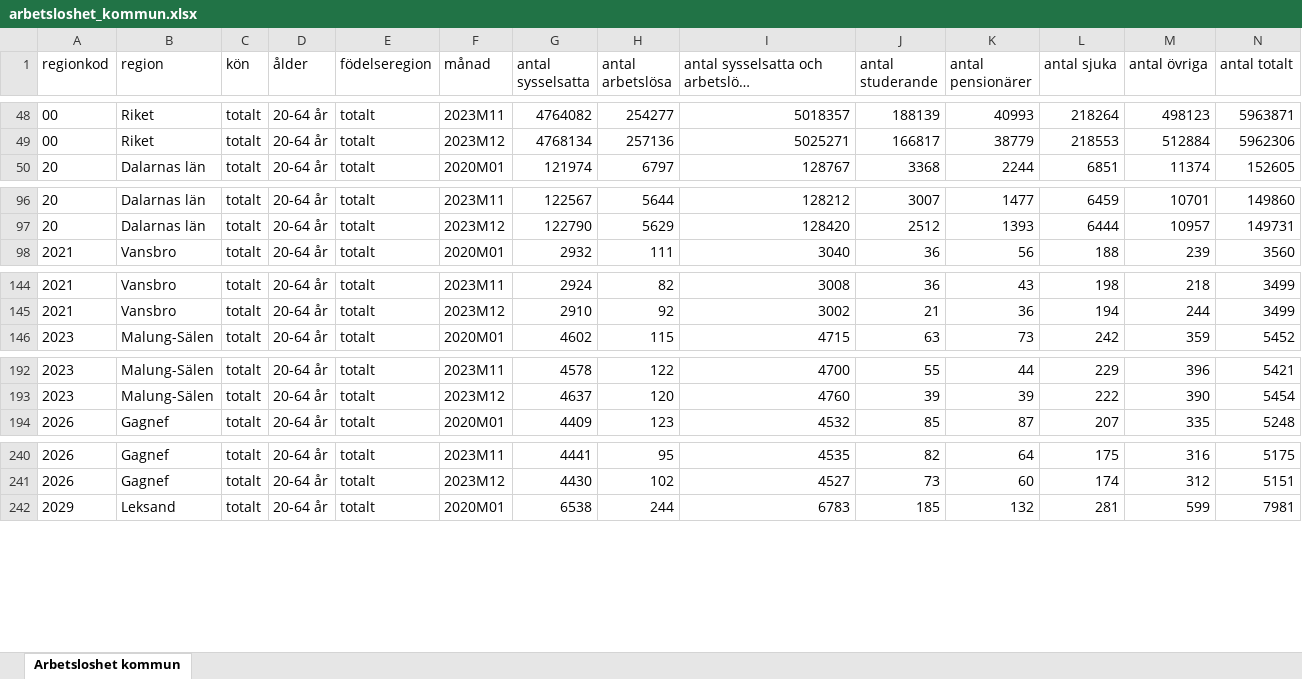
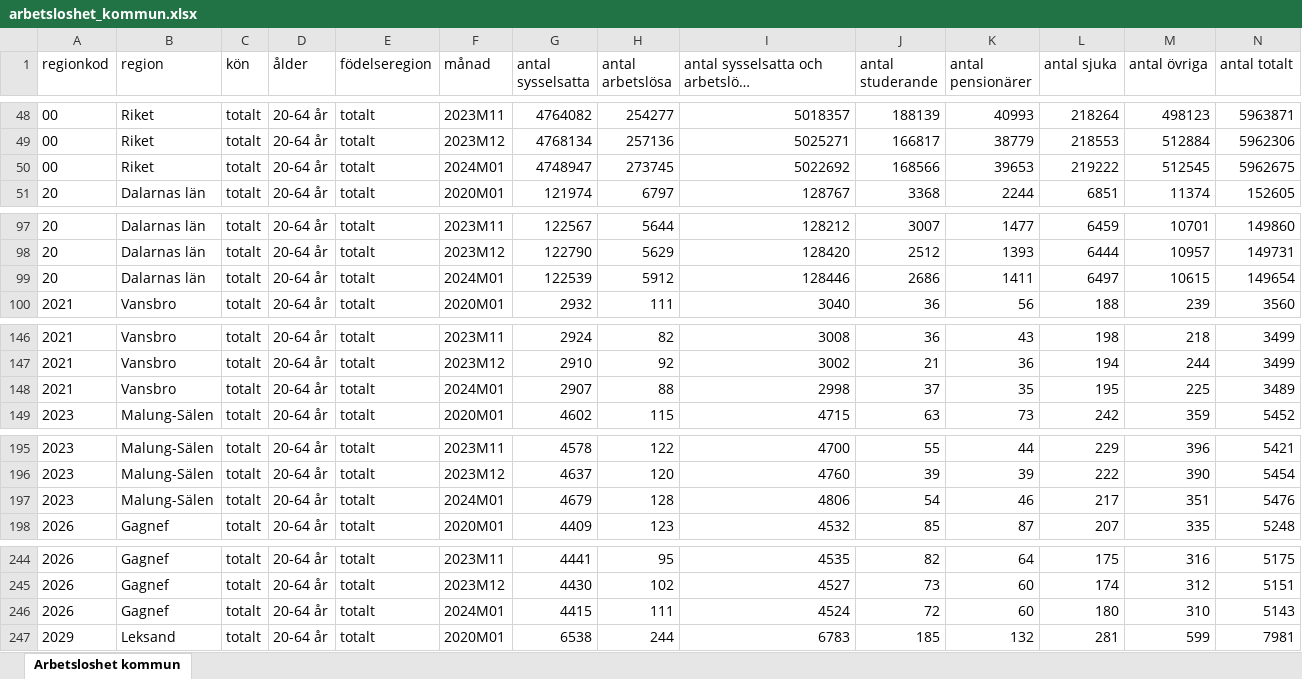
Before and after one commit to Region-Dalarna/laget_i_Dalarna, an Excel workbook: Data/arbetsloshet_kommun.xlsx, sheet Arbetsloshet kommun, drawn as a sheet; only a part is shown, gaps mark what is left out; long unchanged cells end in …; values as stored, in another font and other column widths than the file's, no borders; rows hold the shown columns only; the diff covers the shown part only; the diff names each change by its address in the sheet, - before the commit and + after, or states it on an @@ line.

Commit message:
Uppdatering av data och mindre justering av diagram

```diff
--- a/Data/arbetsloshet_kommun.xlsx (sheet Arbetsloshet kommun)
+++ b/Data/arbetsloshet_kommun.xlsx (sheet Arbetsloshet kommun)
+row 50: 00 | Riket | totalt | 20-64 år | totalt | 2024M01 | 4748947 | 273745 | 5022692 | 168566 | 39653 | 219222 | 512545 | 5962675
+row 99: 20 | Dalarnas län | totalt | 20-64 år | totalt | 2024M01 | 122539 | 5912 | 128446 | 2686 | 1411 | 6497 | 10615 | 149654
+row 148: 2021 | Vansbro | totalt | 20-64 år | totalt | 2024M01 | 2907 | 88 | 2998 | 37 | 35 | 195 | 225 | 3489
+row 197: 2023 | Malung-Sälen | totalt | 20-64 år | totalt | 2024M01 | 4679 | 128 | 4806 | 54 | 46 | 217 | 351 | 5476
+row 246: 2026 | Gagnef | totalt | 20-64 år | totalt | 2024M01 | 4415 | 111 | 4524 | 72 | 60 | 180 | 310 | 5143
```
Also changed, not shown: 12 added rows elsewhere in this sheet, Data/BNP.xlsx, Data/KPI.xlsx, 10 other files.
